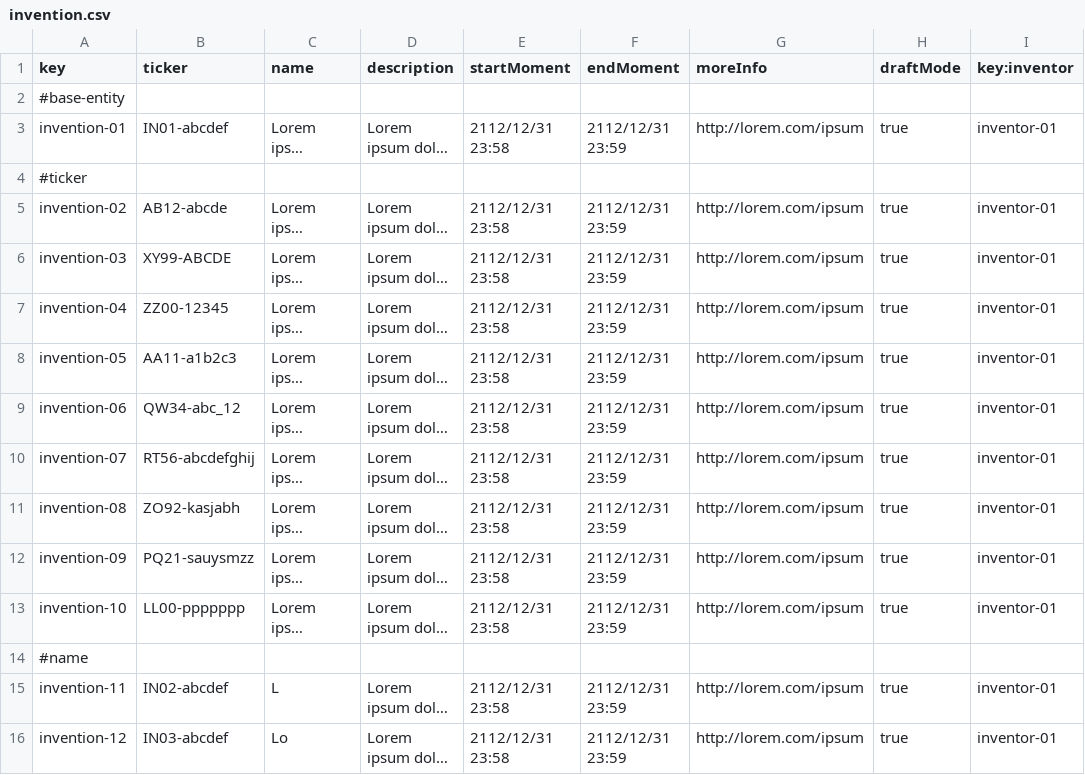
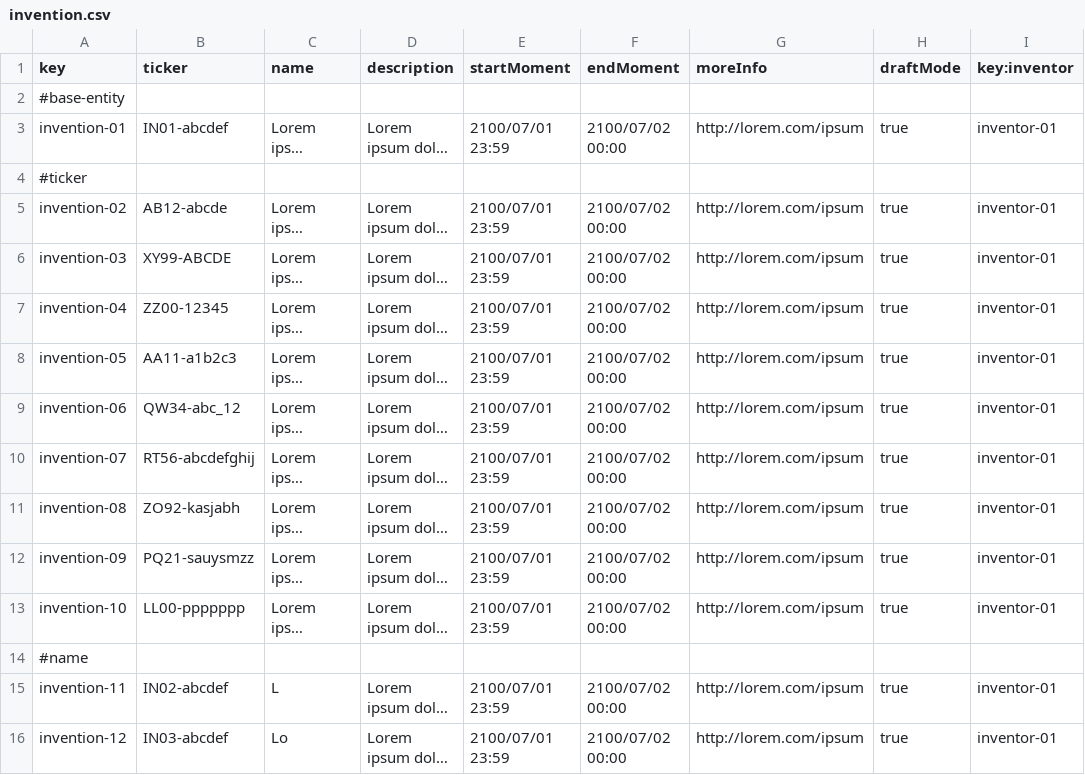
Before and after one commit to DP2-G055/Acme-Starters-C, a CSV file: src/main/resources/WEB-INF/data/sample/batch-01/invention.csv, drawn as a sheet; only a part is shown; long unchanged cells end in …; the diff covers the shown part only; the diff names each change by its address in the sheet, - before the commit and + after, or states it on an @@ line.

```diff
--- a/src/main/resources/WEB-INF/data/sample/batch-01/invention.csv
+++ b/src/main/resources/WEB-INF/data/sample/batch-01/invention.csv
-E3 (startMoment): 2112/12/31 23:58
+E3 (startMoment): 2100/07/01 23:59
-F3 (endMoment): 2112/12/31 23:59
+F3 (endMoment): 2100/07/02 00:00
-E5:E13 (startMoment): 2112/12/31 23:58
+E5:E13 (startMoment): 2100/07/01 23:59
-F5:F13 (endMoment): 2112/12/31 23:59
+F5:F13 (endMoment): 2100/07/02 00:00
-E15:E16 (startMoment): 2112/12/31 23:58
+E15:E16 (startMoment): 2100/07/01 23:59
-F15:F16 (endMoment): 2112/12/31 23:59
+F15:F16 (endMoment): 2100/07/02 00:00
```
Also changed, not shown: 6 added rows, 2 removed rows and 93 edited cells elsewhere in this file, src/main/resources/WEB-INF/data/errata/batch-01/invention.csv, src/main/resources/WEB-INF/data/errata/batch-01/part.csv, 7 other files.
